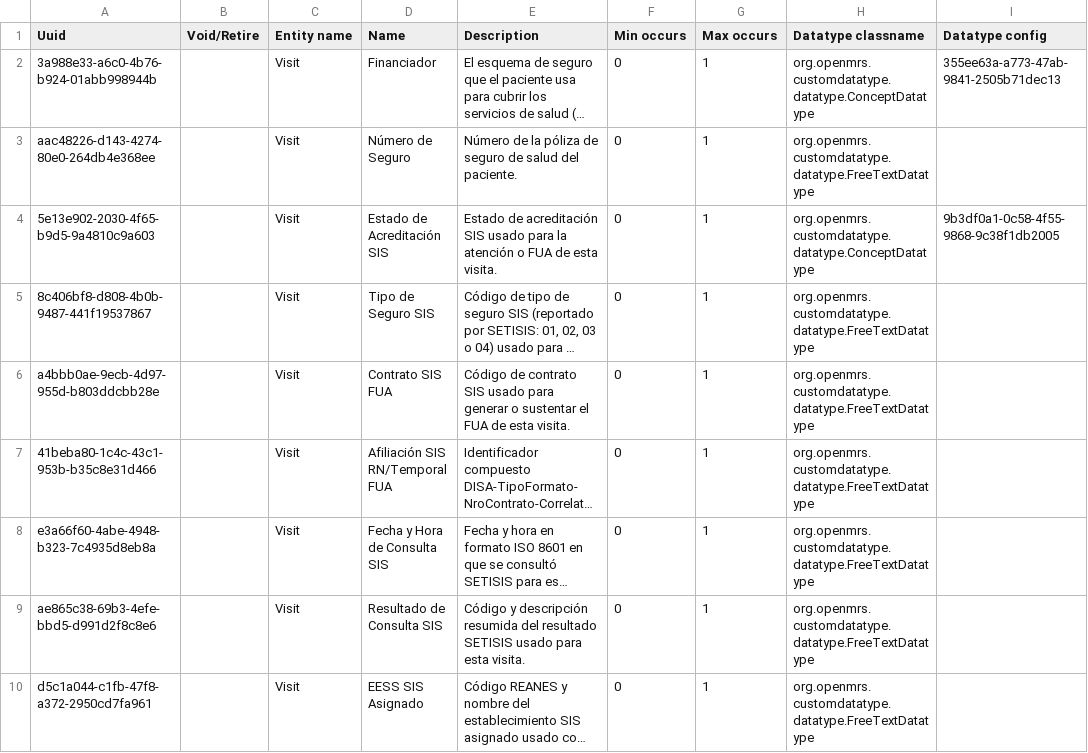
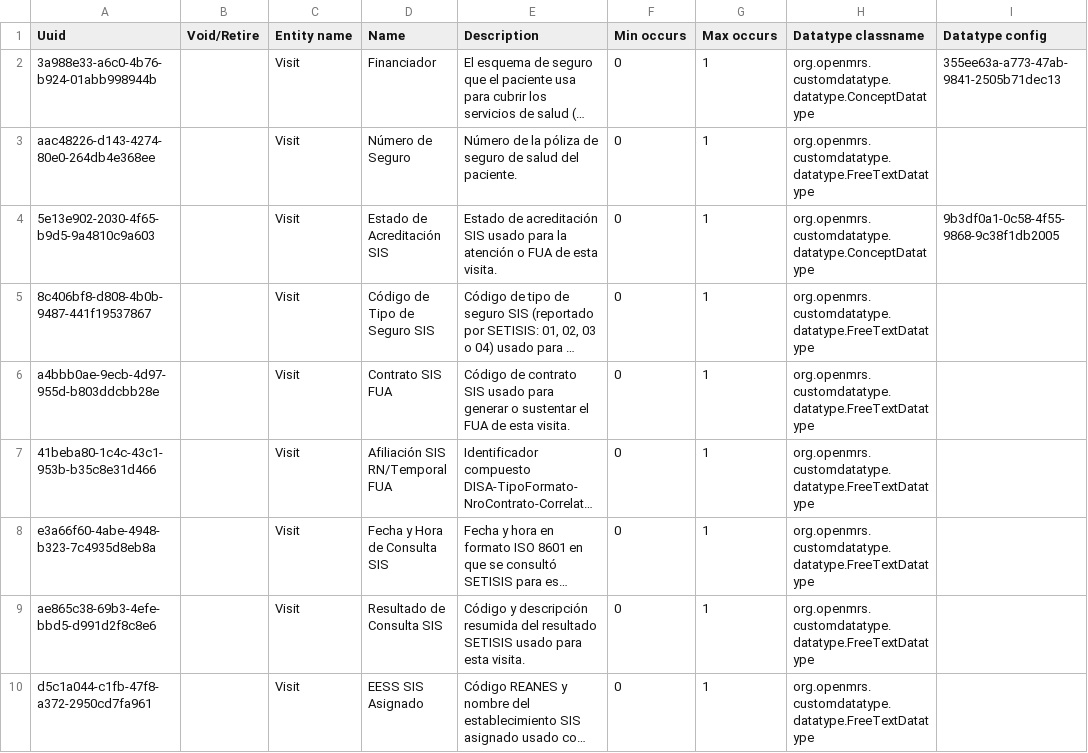
Before and after one commit to PROYECTO-SANTACLOTILDE/sihsalus-content-referenceapplication, a CSV file: configuration/backend_configuration/attributetypes/attribute_types.csv, drawn as a sheet; only a part is shown; long unchanged cells end in …; the diff names each change by its address in the sheet, - before the commit and + after, or states it on an @@ line.

Commit message:
fix: clarify SIS insurance type visit attribute

```diff
--- a/configuration/backend_configuration/attributetypes/attribute_types.csv
+++ b/configuration/backend_configuration/attributetypes/attribute_types.csv
-D5 (Name): Tipo de Seguro SIS
+D5 (Name): Código de Tipo de Seguro SIS
```
